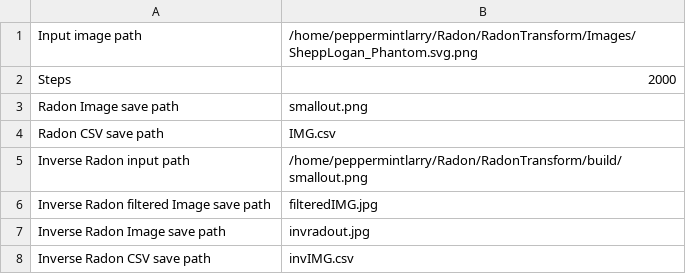
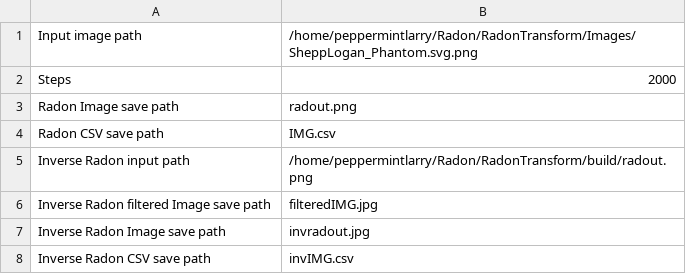
Before and after one commit to Handsoup/Radon, a CSV file: RadonTransform/input.csv, drawn as a sheet.

```diff
--- a/RadonTransform/input.csv
+++ b/RadonTransform/input.csv
@@ -2,5 +2,5 @@ Input image path;/home/peppermintlarry/Radon/RadonTransform/Images/SheppLogan_Ph
 Steps; 2000
-Radon Image save path;smallout.png
+Radon Image save path;radout.png
 Radon CSV save path;IMG.csv
-Inverse Radon input path;/home/peppermintlarry/Radon/RadonTransform/build/smallout.png
+Inverse Radon input path;/home/peppermintlarry/Radon/RadonTransform/build/radout.png
 Inverse Radon filtered Image save path;filteredIMG.jpg;
```
Also changed, not shown: 39 other files.
